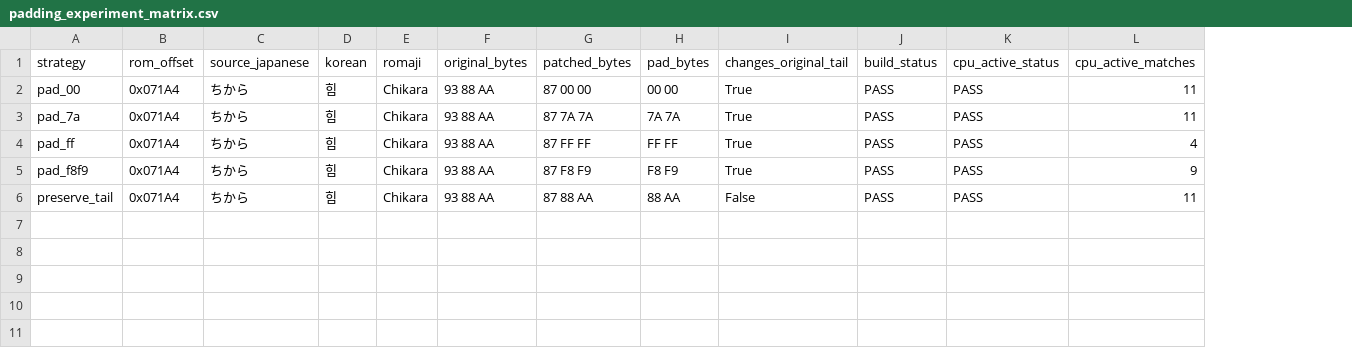
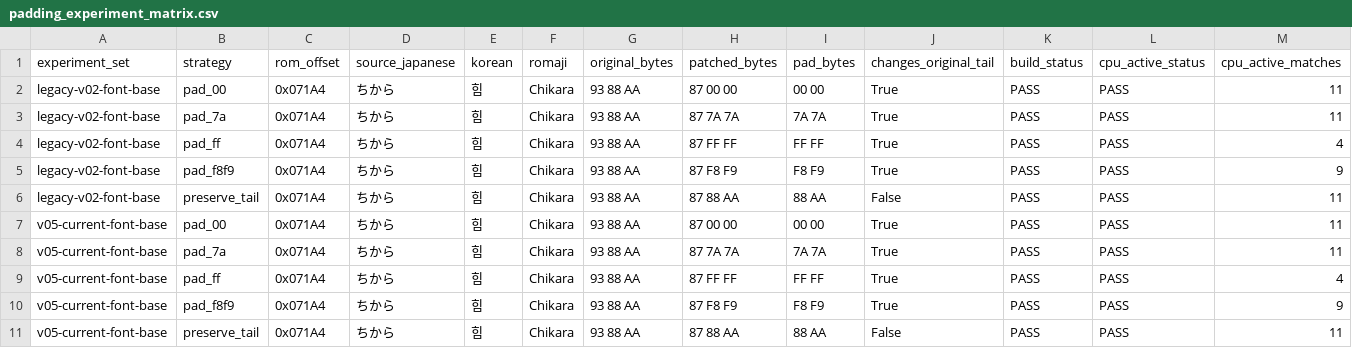
Before and after one commit to kakduki/kunio-period-drama-korean-patch, a CSV file: rom_analysis/candidate_pipeline/padding_experiment_matrix.csv, drawn as a sheet; only a part is shown; rows hold the shown columns only; the diff names each change by its address in the sheet, - before the commit and + after, or states it on an @@ line.

Commit message:
Add v05 padding read-watch evidence

```diff
--- a/rom_analysis/candidate_pipeline/padding_experiment_matrix.csv
+++ b/rom_analysis/candidate_pipeline/padding_experiment_matrix.csv
+column A (experiment_set), rows 2-6: all legacy-v02-font-base
+row 7: v05-current-font-base | pad_00 | 0x071A4 | ちから | 힘 | Chikara | 93 88 AA | 87 00 00 | 00 00 | True | PASS | PASS | 11
+row 8: v05-current-font-base | pad_7a | 0x071A4 | ちから | 힘 | Chikara | 93 88 AA | 87 7A 7A | 7A 7A | True | PASS | PASS | 11
+row 9: v05-current-font-base | pad_ff | 0x071A4 | ちから | 힘 | Chikara | 93 88 AA | 87 FF FF | FF FF | True | PASS | PASS | 4
+row 10: v05-current-font-base | pad_f8f9 | 0x071A4 | ちから | 힘 | Chikara | 93 88 AA | 87 F8 F9 | F8 F9 | True | PASS | PASS | 9
+row 11: v05-current-font-base | preserve_tail | 0x071A4 | ちから | 힘 | Chikara | 93 88 AA | 87 88 AA | 88 AA | False | PASS | PASS | 11
```
Also changed, not shown: 14 other files.
